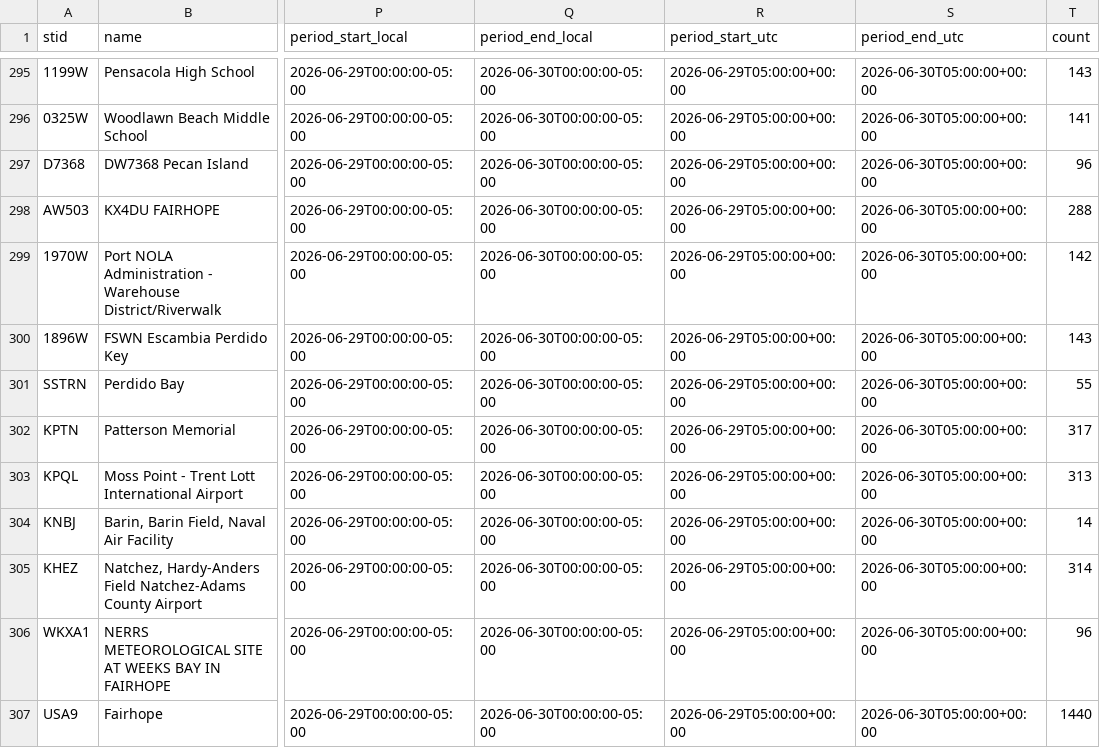
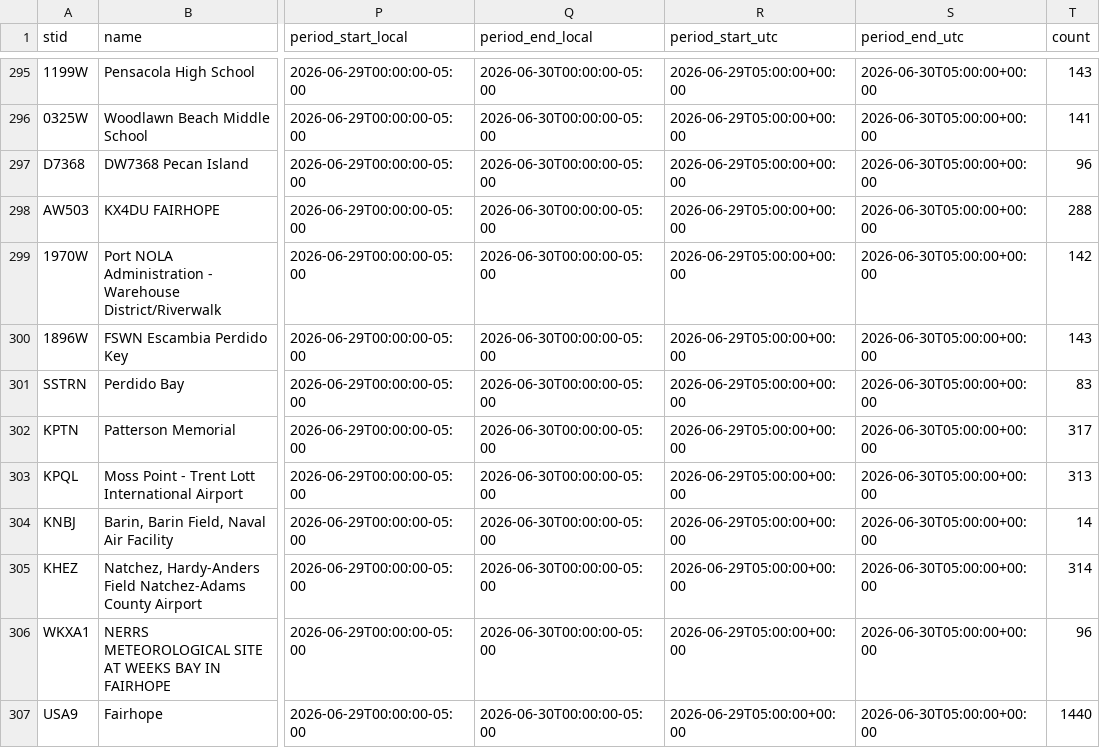
Before and after one commit to mefferso/lix_precip, a CSV file: docs/station_air_temp_daily_max_latest.csv, drawn as a sheet; only a part is shown, gaps mark what is left out; the diff names each change by its address in the sheet, - before the commit and + after, or states it on an @@ line.

```diff
--- a/docs/station_air_temp_daily_max_latest.csv
+++ b/docs/station_air_temp_daily_max_latest.csv
-T301 (count): 55
+T301 (count): 83
```
Also changed, not shown: docs/station_air_temp_daily_min_latest.csv, docs/station_air_temp_latest.csv, 22 other files.
